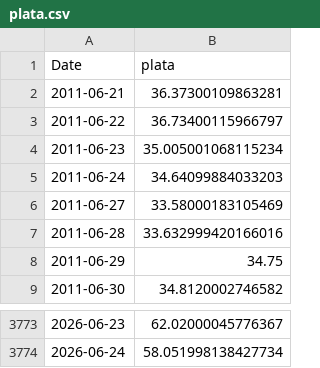
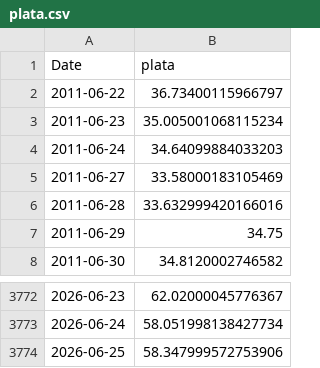
Before and after one commit to tristansuarez/neural-capital-research, a CSV file: data_cache/plata.csv, drawn as a sheet; only a part is shown, gaps mark what is left out.

```diff
--- a/data_cache/plata.csv
+++ b/data_cache/plata.csv
@@ -1,3 +1,2 @@
 Date,plata
-2011-06-21,36.37300109863281
 2011-06-22,36.73400115966797
@@ -3774 +3773,2 @@ Date,plata
 2026-06-24,58.051998138427734
+2026-06-25,58.347999572753906
```
Also changed, not shown: data_cache/oro.csv, 1 other file.
